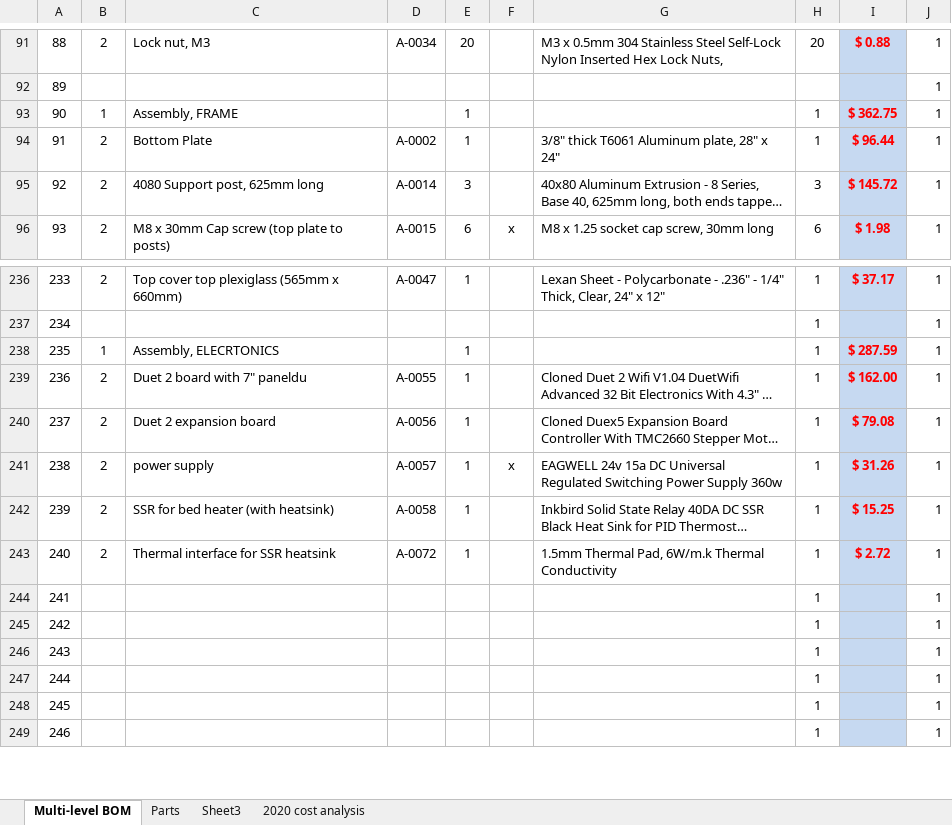
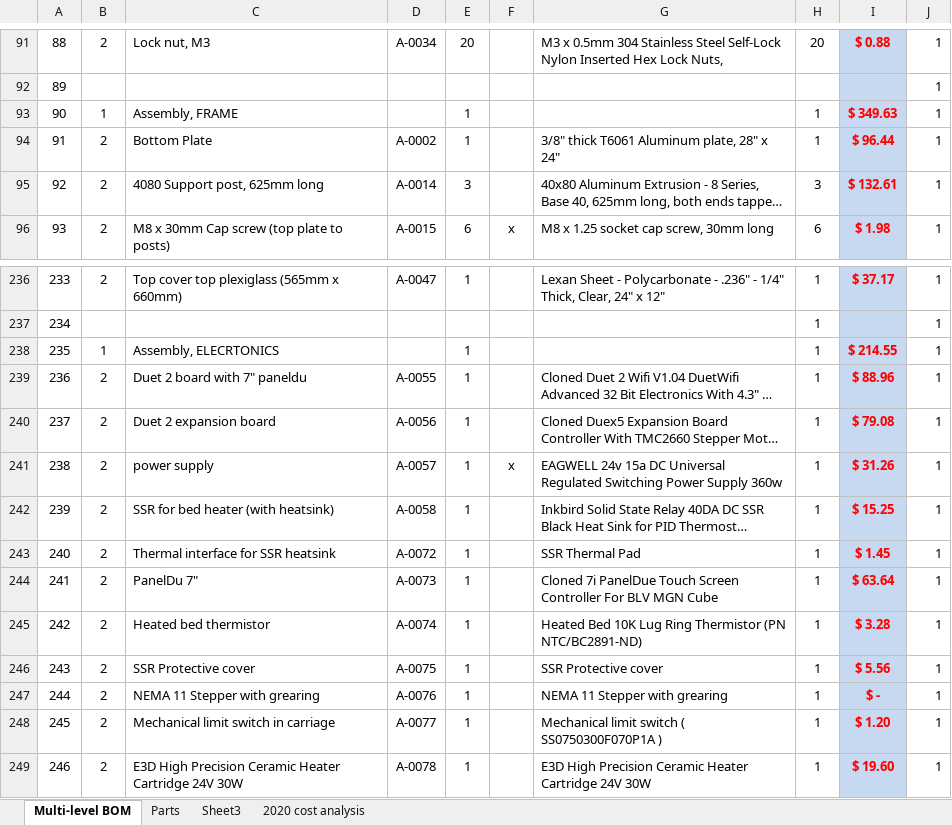
Before and after one commit to BainbridgeArtisanResourceNetwork/Mark4_printer, an Excel workbook: Detailed BOM.xlsx, sheet Multi-level BOM, drawn as a sheet; only a part is shown, gaps mark what is left out; long unchanged cells end in …; values as stored, in another font and other column widths than the file's, no borders; conditional formats not drawn; the diff covers the shown part only; the diff names each change by its address in the sheet, - before the commit and + after, or states it on an @@ line.

```diff
--- a/Detailed BOM.xlsx (sheet Multi-level BOM)
+++ b/Detailed BOM.xlsx (sheet Multi-level BOM)
-I93: $ 362.75
+I93: $ 349.63
-I95: $ 145.72
+I95: $ 132.61
-I238: $ 287.59
+I238: $ 214.55
-I239: $ 162.00
+I239: $ 88.96
-G243: 1.5mm Thermal Pad, 6W/m.k Thermal Conductivity
+G243: SSR Thermal Pad
-I243: $ 2.72
+I243: $ 1.45
-B244:B249: (empty)
+B244:B249: 2
-C244: (empty)
+C244: PanelDu 7"
-D244: (empty)
+D244: A-0073
-E244:E249: (empty)
+E244:E249: 1
-G244: (empty)
+G244: Cloned 7i PanelDue Touch Screen Controller For BLV MGN Cube
-I244: (empty)
+I244: $ 63.64
-C245: (empty)
+C245: Heated bed thermistor
-D245: (empty)
+D245: A-0074
-G245: (empty)
+G245: Heated Bed 10K Lug Ring Thermistor (PN NTC/BC2891-ND)
-I245: (empty)
+I245: $ 3.28
-C246: (empty)
+C246: SSR Protective cover
-D246: (empty)
+D246: A-0075
-G246: (empty)
+G246: SSR Protective cover
-I246: (empty)
+I246: $ 5.56
-C247: (empty)
+C247: NEMA 11 Stepper with grearing
-D247: (empty)
+D247: A-0076
-G247: (empty)
+G247: NEMA 11 Stepper with grearing
-I247: (empty)
+I247: $ -
-C248: (empty)
+C248: Mechanical limit switch in carriage
-D248: (empty)
+D248: A-0077
-G248: (empty)
+G248: Mechanical limit switch ( SS0750300F070P1A )
-I248: (empty)
+I248: $ 1.20
-C249: (empty)
+C249: E3D High Precision Ceramic Heater Cartridge 24V 30W
-D249: (empty)
+D249: A-0078
-G249: (empty)
+G249: E3D High Precision Ceramic Heater Cartridge 24V 30W
-I249: (empty)
+I249: $ 19.60
```
Also changed, not shown: 133 edited cells elsewhere in this sheet, sheet Parts, formulas that keep their value, charts or pictures.
